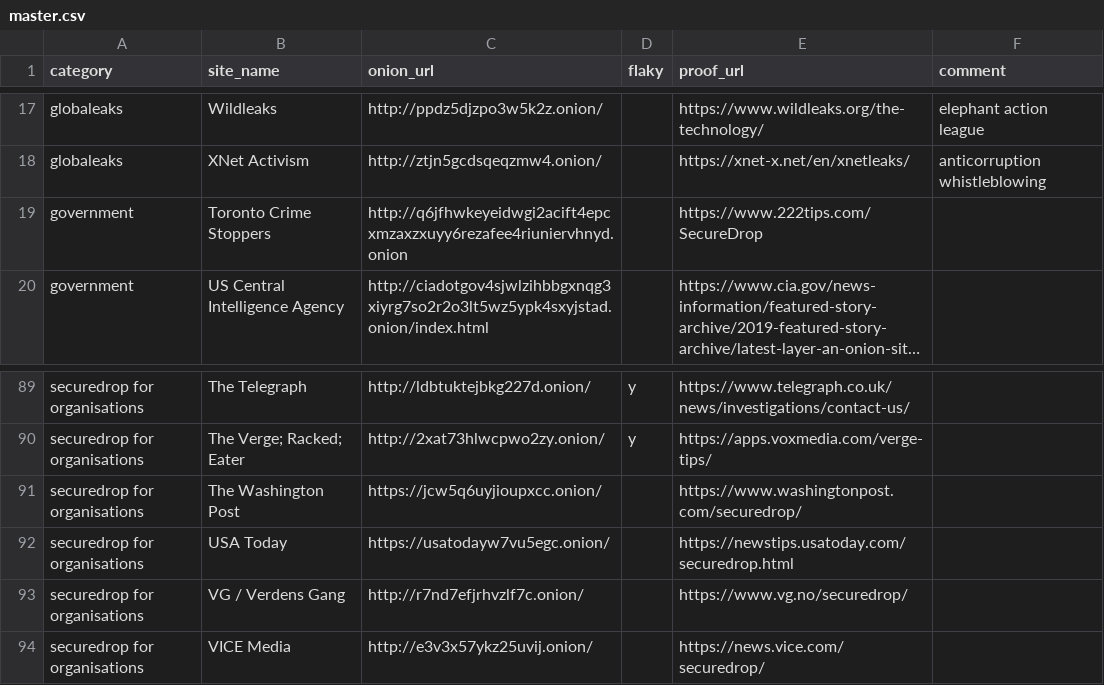
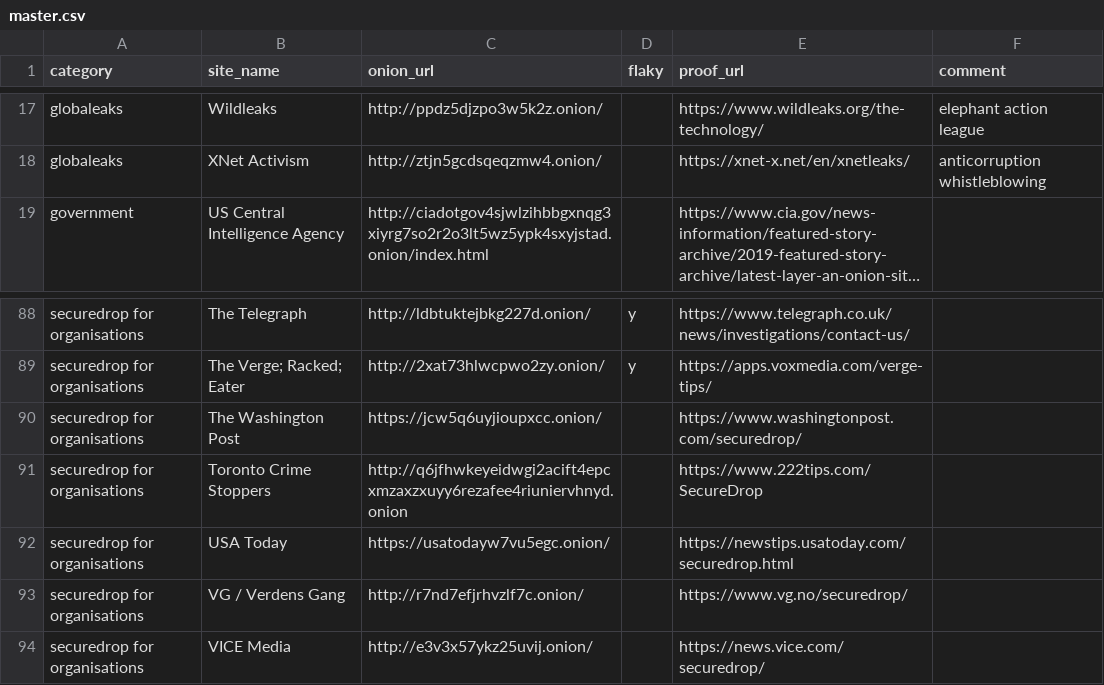
Before and after one commit to alecmuffett/real-world-onion-sites, a CSV file: master.csv, drawn as a sheet; only a part is shown, gaps mark what is left out; long unchanged cells end in …; removed rows and columns are numbered as before the commit, all else as after; the diff names each change by its address in the sheet, - before the commit and + after, or states it on an @@ line.

```diff
--- a/master.csv
+++ b/master.csv
-row 19: government | Toronto Crime Stoppers | http://q6jfhwkeyeidwgi2acift4epcxmzaxzxuyy6rezafee4riuniervhnyd.onion |  | https://www.222tips.com/SecureDrop
+row 91: securedrop for organisations | Toronto Crime Stoppers | http://q6jfhwkeyeidwgi2acift4epcxmzaxzxuyy6rezafee4riuniervhnyd.onion |  | https://www.222tips.com/SecureDrop
```
Also changed, not shown: 1 other file.
